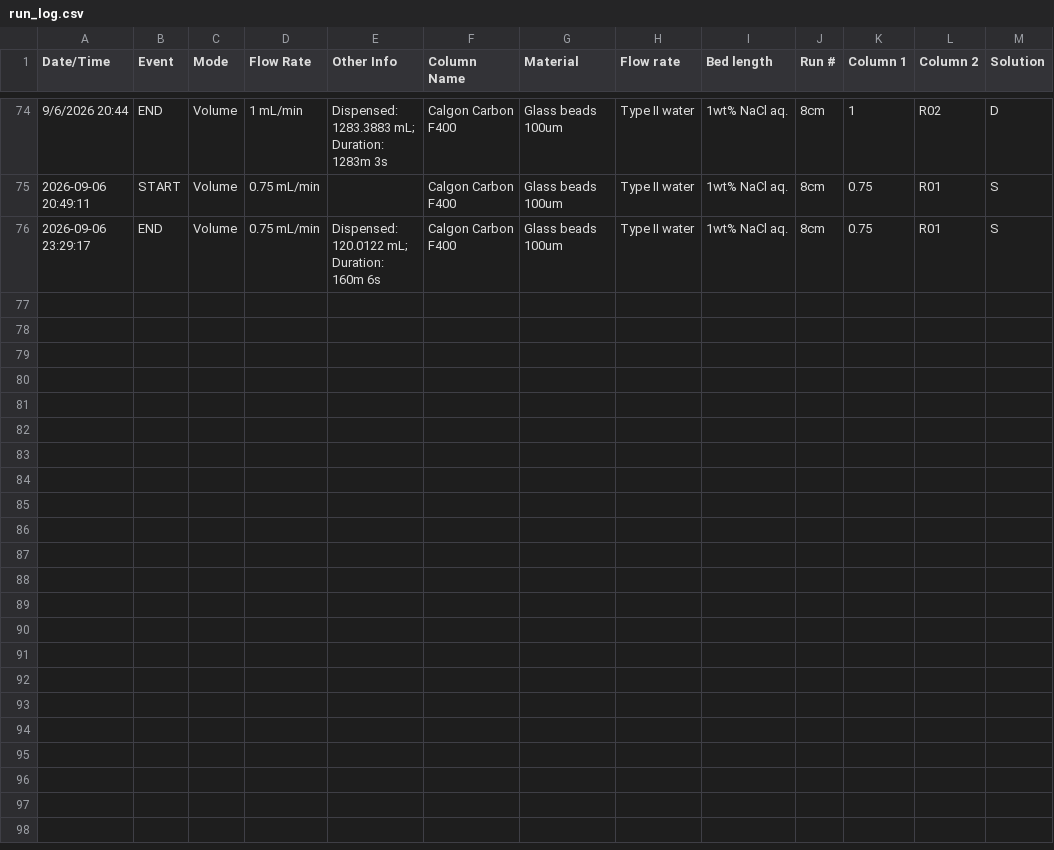
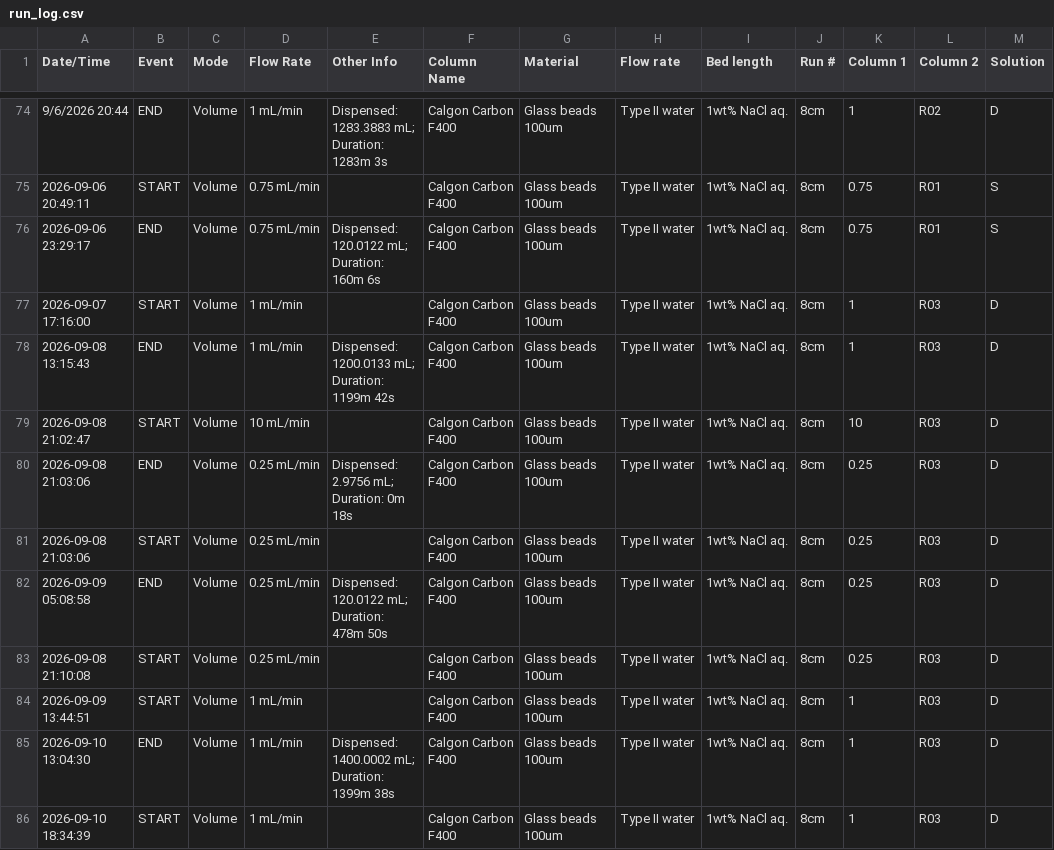
Before and after one commit to brandonbtm29/Masterflex-REGLO-Pump-Ethernet-Control, a CSV file: run_log.csv, drawn as a sheet; only a part is shown, gaps mark what is left out.

```diff
--- a/run_log.csv
+++ b/run_log.csv
@@ -76 +76,11 @@ Date/Time,Event,Mode,Flow Rate,Other Info,Column Name,Material,Flow rate,Bed len
 2026-09-06 23:29:17,END,Volume,0.75 mL/min,Dispensed: 120.0122 mL; Duration: 160m 6s,Calgon Carbon F400,Glass beads 100um,Type II water,1wt% NaCl aq.,8cm,0.75,R01,S
+2026-09-07 17:16:00,START,Volume,1 mL/min,,Calgon Carbon F400,Glass beads 100um,Type II water,1wt% NaCl aq.,8cm,1,R03,D
+2026-09-08 13:15:43,END,Volume,1 mL/min,Dispensed: 1200.0133 mL; Duration: 1199m 42s,Calgon Carbon F400,Glass beads 100um,Type II water,1wt% NaCl aq.,8cm,1,R03,D
+2026-09-08 21:02:47,START,Volume,10 mL/min,,Calgon Carbon F400,Glass beads 100um,Type II water,1wt% NaCl aq.,8cm,10,R03,D
+2026-09-08 21:03:06,END,Volume,0.25 mL/min,Dispensed: 2.9756 mL; Duration: 0m 18s,Calgon Carbon F400,Glass beads 100um,Type II water,1wt% NaCl aq.,8cm,0.25,R03,D
+2026-09-08 21:03:06,START,Volume,0.25 mL/min,,Calgon Carbon F400,Glass beads 100um,Type II water,1wt% NaCl aq.,8cm,0.25,R03,D
+2026-09-09 05:08:58,END,Volume,0.25 mL/min,Dispensed: 120.0122 mL; Duration: 478m 50s,Calgon Carbon F400,Glass beads 100um,Type II water,1wt% NaCl aq.,8cm,0.25,R03,D
+2026-09-08 21:10:08,START,Volume,0.25 mL/min,,Calgon Carbon F400,Glass beads 100um,Type II water,1wt% NaCl aq.,8cm,0.25,R03,D
+2026-09-09 13:44:51,START,Volume,1 mL/min,,Calgon Carbon F400,Glass beads 100um,Type II water,1wt% NaCl aq.,8cm,1,R03,D
+2026-09-10 13:04:30,END,Volume,1 mL/min,Dispensed: 1400.0002 mL; Duration: 1399m 38s,Calgon Carbon F400,Glass beads 100um,Type II water,1wt% NaCl aq.,8cm,1,R03,D
+2026-09-10 18:34:39,START,Volume,1 mL/min,,Calgon Carbon F400,Glass beads 100um,Type II water,1wt% NaCl aq.,8cm,1,R03,D
```
Also changed, not shown: run_log_backup.csv, 1 other file.
